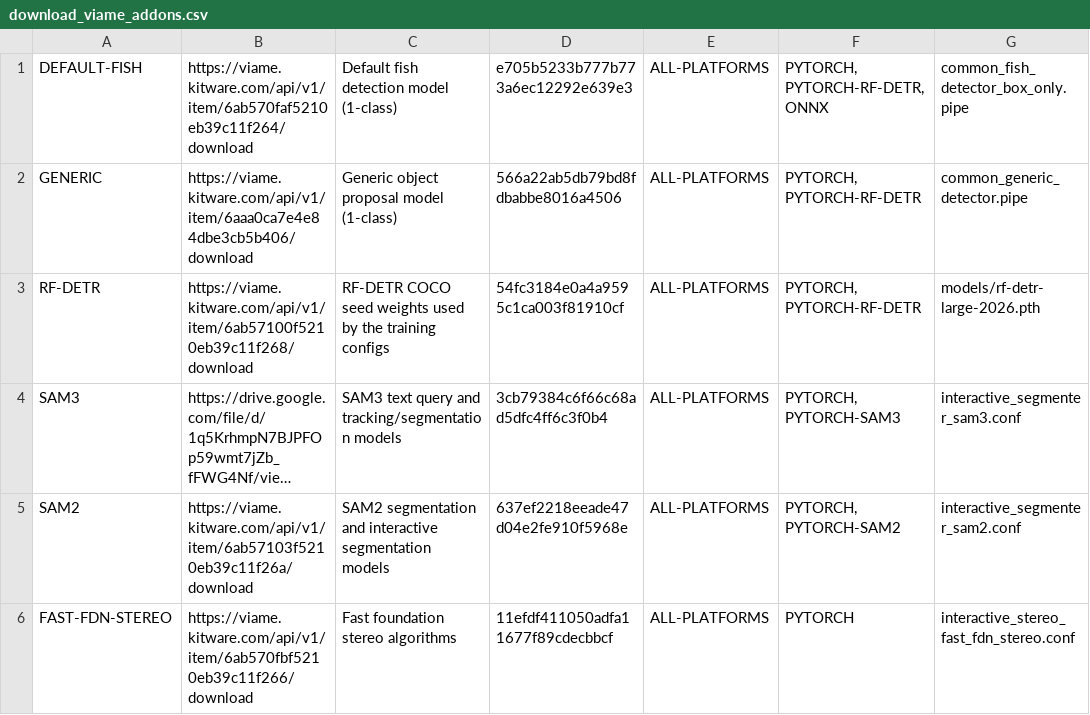
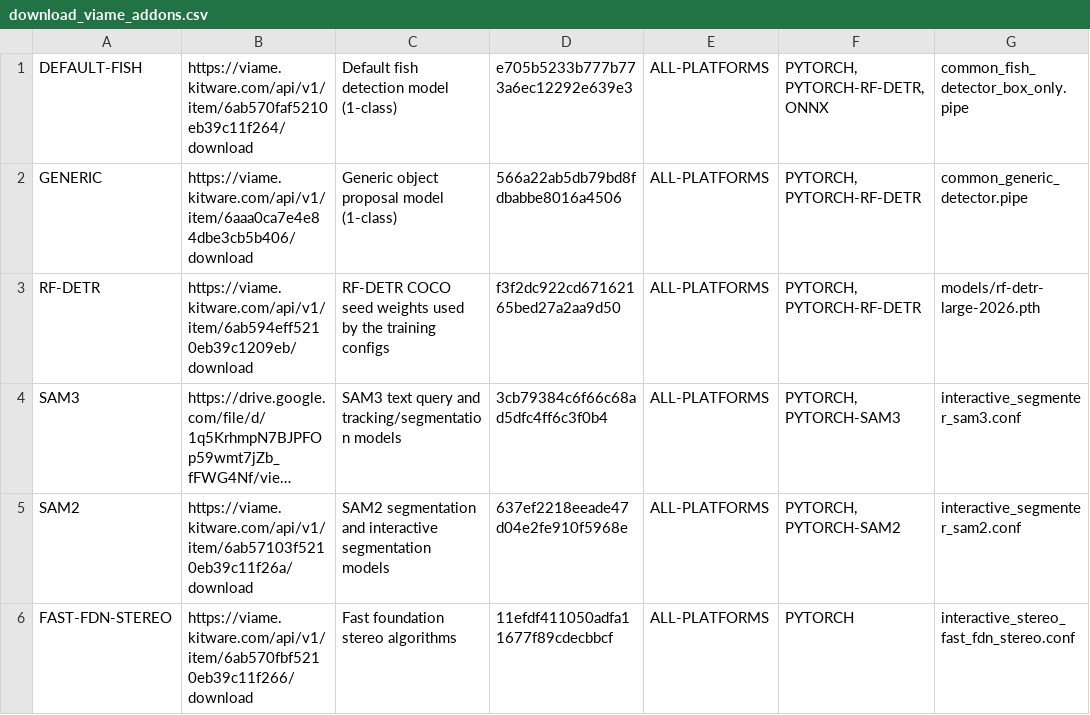
Before and after one commit to VIAME/VIAME, a CSV file: cmake/download_viame_addons.csv, drawn as a sheet; only a part is shown; long unchanged cells end in …; the diff names each change by its address in the sheet, - before the commit and + after, or states it on an @@ line.

```diff
--- a/cmake/download_viame_addons.csv
+++ b/cmake/download_viame_addons.csv
-B3: https://viame.kitware.com/api/v1/item/6ab57100f5210eb39c11f268/download
+B3: https://viame.kitware.com/api/v1/item/6ab594eff5210eb39c1209eb/download
-D3: 54fc3184e0a4a9595c1ca003f81910cf
+D3: f3f2dc922cd67162165bed27a2aa9d50
```
